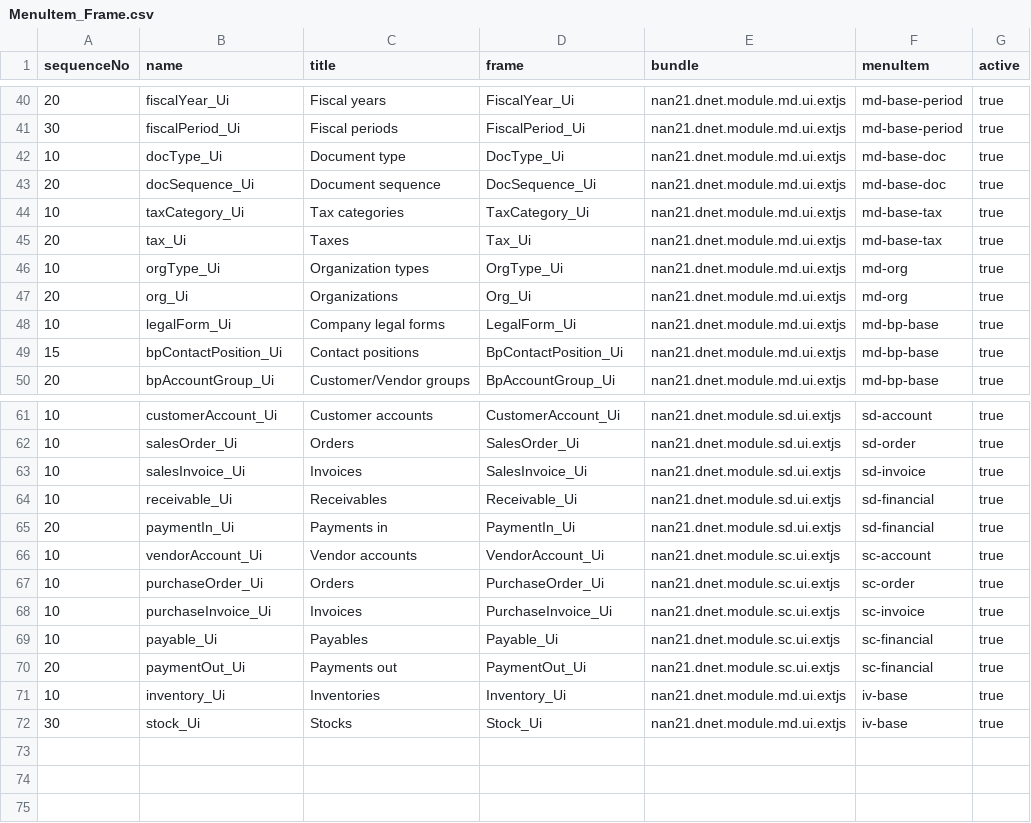
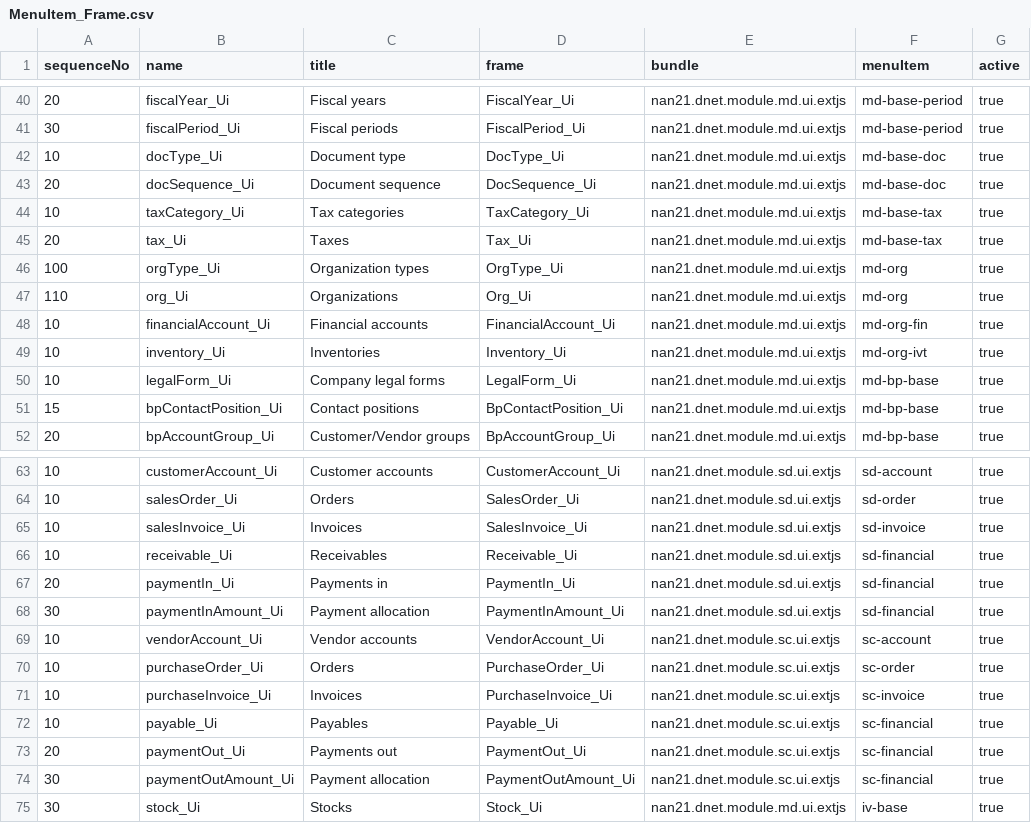
Before and after one commit to dnet-ebs/nan21.dnet.modules.data, a CSV file: src/main/resources/init-client-en/ad/MenuItem_Frame.csv, drawn as a sheet; only a part is shown, gaps mark what is left out.

Commit message:
New frames

```diff
--- a/src/main/resources/init-client-en/ad/MenuItem_Frame.csv
+++ b/src/main/resources/init-client-en/ad/MenuItem_Frame.csv
@@ -45,4 +45,6 @@ sequenceNo,name,title,frame,bundle,menuItem,active
 20,tax_Ui,Taxes,Tax_Ui,nan21.dnet.module.md.ui.extjs,md-base-tax,true
-10,orgType_Ui,Organization types,OrgType_Ui,nan21.dnet.module.md.ui.extjs,md-org,true
-20,org_Ui,Organizations,Org_Ui,nan21.dnet.module.md.ui.extjs,md-org,true
+100,orgType_Ui,Organization types,OrgType_Ui,nan21.dnet.module.md.ui.extjs,md-org,true
+110,org_Ui,Organizations,Org_Ui,nan21.dnet.module.md.ui.extjs,md-org,true
+10,financialAccount_Ui,Financial accounts,FinancialAccount_Ui,nan21.dnet.module.md.ui.extjs,md-org-fin,true
+10,inventory_Ui,Inventories,Inventory_Ui,nan21.dnet.module.md.ui.extjs,md-org-ivt,true
 10,legalForm_Ui,Company legal forms,LegalForm_Ui,nan21.dnet.module.md.ui.extjs,md-bp-base,true
@@ -65,2 +67,3 @@ sequenceNo,name,title,frame,bundle,menuItem,active
 20,paymentIn_Ui,Payments in,PaymentIn_Ui,nan21.dnet.module.sd.ui.extjs,sd-financial,true
+30,paymentInAmount_Ui,Payment allocation,PaymentInAmount_Ui,nan21.dnet.module.sd.ui.extjs,sd-financial,true
 10,vendorAccount_Ui,Vendor accounts,VendorAccount_Ui,nan21.dnet.module.sc.ui.extjs,sc-account,true
@@ -70,3 +73,3 @@ sequenceNo,name,title,frame,bundle,menuItem,active
 20,paymentOut_Ui,Payments out,PaymentOut_Ui,nan21.dnet.module.sc.ui.extjs,sc-financial,true
-10,inventory_Ui,Inventories,Inventory_Ui,nan21.dnet.module.md.ui.extjs,iv-base,true
+30,paymentOutAmount_Ui,Payment allocation,PaymentOutAmount_Ui,nan21.dnet.module.sc.ui.extjs,sc-financial,true
 30,stock_Ui,Stocks,Stock_Ui,nan21.dnet.module.md.ui.extjs,iv-base,true
```
Also changed, not shown: src/main/resources/init-client-en/ad/MenuItem_Folder.csv, src/main/resources/init-client-en/ad/MenuItem_Parent.csv.
